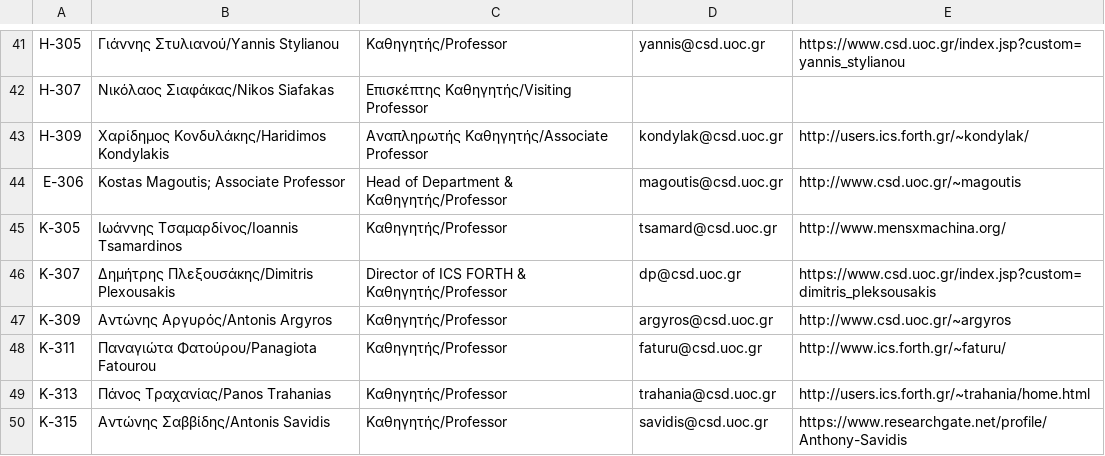
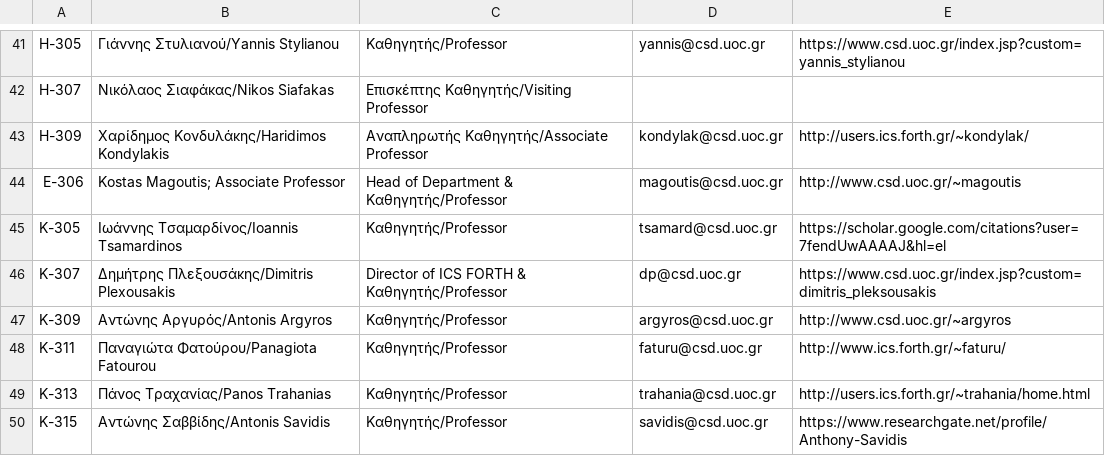
Before and after one commit to AlviRC/Thesis, a CSV file: Excel Files/TeachersInfo.csv, drawn as a sheet; only a part is shown, gaps mark what is left out.

Commit message:
Update TeachersInfo.csv

```diff
--- a/Excel Files/TeachersInfo.csv
+++ b/Excel Files/TeachersInfo.csv
@@ -44,3 +44,3 @@ H-309,Χαρίδημος Κονδυλάκης/Haridimos Kondylakis,Αναπλη
 E-306,Kostas Magoutis; Associate Professor,Head of Department & Καθηγητής/Professor,magoutis@csd.uoc.gr,http://www.csd.uoc.gr/~magoutis
-K-305,Ιωάννης Τσαμαρδίνος/Ioannis Tsamardinos,Καθηγητής/Professor,tsamard@csd.uoc.gr,http://www.mensxmachina.org/
+K-305,Ιωάννης Τσαμαρδίνος/Ioannis Tsamardinos,Καθηγητής/Professor,tsamard@csd.uoc.gr,https://scholar.google.com/citations?user=7fendUwAAAAJ&hl=el
 K-307,Δημήτρης Πλεξουσάκης/Dimitris Plexousakis,Director of ICS FORTH & Καθηγητής/Professor,dp@csd.uoc.gr,https://www.csd.uoc.gr/index.jsp?custom=dimitris_pleksousakis
```
